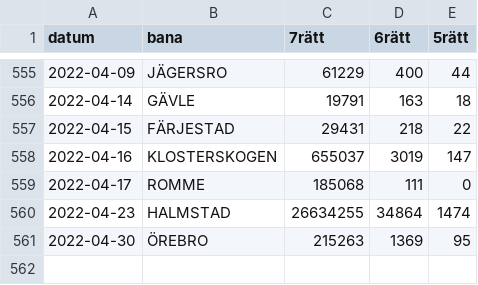
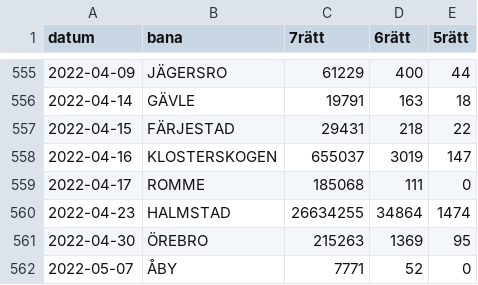
Before and after one commit to carokanns/Trav, a CSV file: spel/utdelning.csv, drawn as a sheet; only a part is shown, gaps mark what is left out.

```diff
--- a/spel/utdelning.csv
+++ b/spel/utdelning.csv
@@ -561 +561,2 @@ datum,bana,7rätt,6rätt,5rätt
 2022-04-30,ÖREBRO,215263,1369,95
+2022-05-07,ÅBY,7771,52,0
```
Also changed, not shown: spel/v75_tester/catboost_info/learn_error.tsv, spel/v75_tester/catboost_info/test_error.tsv, 18 other files.
